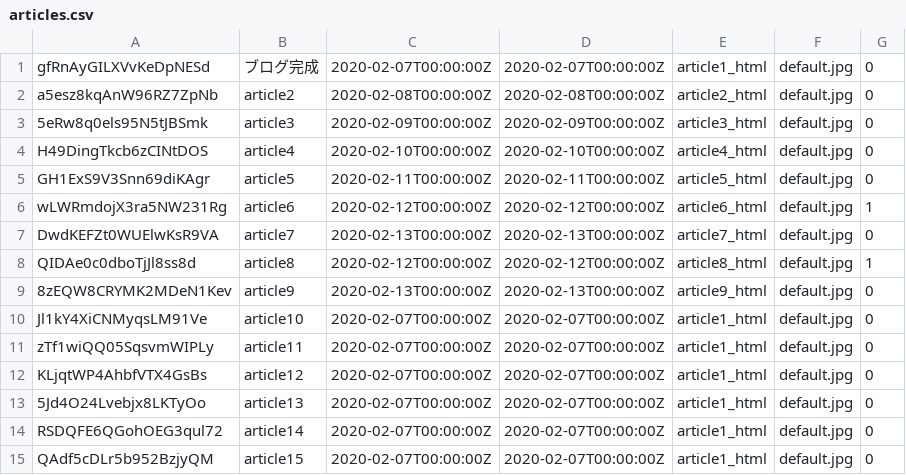
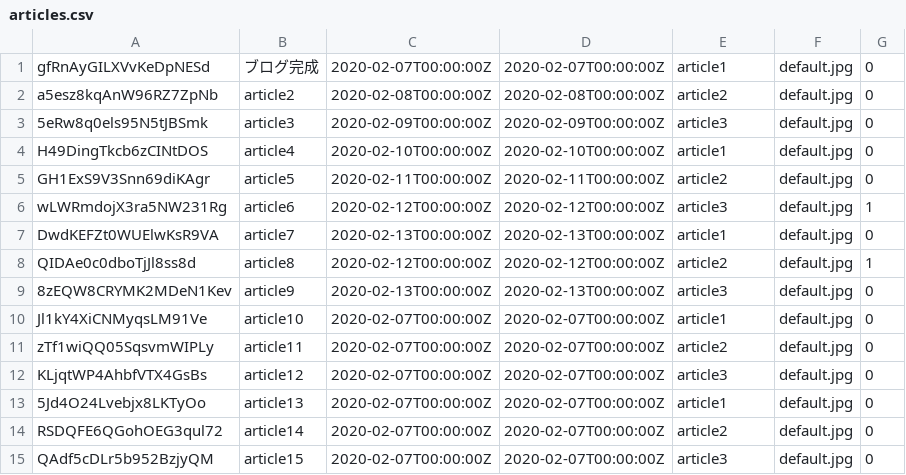
Before and after one commit to champon1020/argus, a CSV file: docker/db/data/articles.csv, drawn as a sheet.

Commit message:
fix data

```diff
--- a/docker/db/data/articles.csv
+++ b/docker/db/data/articles.csv
@@ -1,15 +1,15 @@
-gfRnAyGILXVvKeDpNESd,ブログ完成,2020-02-07T00:00:00Z,2020-02-07T00:00:00Z,article1_html,default.jpg,0
-a5esz8kqAnW96RZ7ZpNb,article2,2020-02-08T00:00:00Z,2020-02-08T00:00:00Z,article2_html,default.jpg,0
-5eRw8q0els95N5tJBSmk,article3,2020-02-09T00:00:00Z,2020-02-09T00:00:00Z,article3_html,default.jpg,0
-H49DingTkcb6zCINtDOS,article4,2020-02-10T00:00:00Z,2020-02-10T00:00:00Z,article4_html,default.jpg,0
-GH1ExS9V3Snn69diKAgr,article5,2020-02-11T00:00:00Z,2020-02-11T00:00:00Z,article5_html,default.jpg,0
-wLWRmdojX3ra5NW231Rg,article6,2020-02-12T00:00:00Z,2020-02-12T00:00:00Z,article6_html,default.jpg,1
-DwdKEFZt0WUElwKsR9VA,article7,2020-02-13T00:00:00Z,2020-02-13T00:00:00Z,article7_html,default.jpg,0
-QIDAe0c0dboTjJl8ss8d,article8,2020-02-12T00:00:00Z,2020-02-12T00:00:00Z,article8_html,default.jpg,1
-8zEQW8CRYMK2MDeN1Kev,article9,2020-02-13T00:00:00Z,2020-02-13T00:00:00Z,article9_html,default.jpg,0
-Jl1kY4XiCNMyqsLM91Ve,article10,2020-02-07T00:00:00Z,2020-02-07T00:00:00Z,article1_html,default.jpg,0
-zTf1wiQQ05SqsvmWIPLy,article11,2020-02-07T00:00:00Z,2020-02-07T00:00:00Z,article1_html,default.jpg,0
-KLjqtWP4AhbfVTX4GsBs,article12,2020-02-07T00:00:00Z,2020-02-07T00:00:00Z,article1_html,default.jpg,0
-5Jd4O24Lvebjx8LKTyOo,article13,2020-02-07T00:00:00Z,2020-02-07T00:00:00Z,article1_html,default.jpg,0
-RSDQFE6QGohOEG3qul72,article14,2020-02-07T00:00:00Z,2020-02-07T00:00:00Z,article1_html,default.jpg,0
-QAdf5cDLr5b952BzjyQM,article15,2020-02-07T00:00:00Z,2020-02-07T00:00:00Z,article1_html,default.jpg,0
+gfRnAyGILXVvKeDpNESd,ブログ完成,2020-02-07T00:00:00Z,2020-02-07T00:00:00Z,article1,default.jpg,0
+a5esz8kqAnW96RZ7ZpNb,article2,2020-02-08T00:00:00Z,2020-02-08T00:00:00Z,article2,default.jpg,0
+5eRw8q0els95N5tJBSmk,article3,2020-02-09T00:00:00Z,2020-02-09T00:00:00Z,article3,default.jpg,0
+H49DingTkcb6zCINtDOS,article4,2020-02-10T00:00:00Z,2020-02-10T00:00:00Z,article1,default.jpg,0
+GH1ExS9V3Snn69diKAgr,article5,2020-02-11T00:00:00Z,2020-02-11T00:00:00Z,article2,default.jpg,0
+wLWRmdojX3ra5NW231Rg,article6,2020-02-12T00:00:00Z,2020-02-12T00:00:00Z,article3,default.jpg,1
+DwdKEFZt0WUElwKsR9VA,article7,2020-02-13T00:00:00Z,2020-02-13T00:00:00Z,article1,default.jpg,0
+QIDAe0c0dboTjJl8ss8d,article8,2020-02-12T00:00:00Z,2020-02-12T00:00:00Z,article2,default.jpg,1
+8zEQW8CRYMK2MDeN1Kev,article9,2020-02-13T00:00:00Z,2020-02-13T00:00:00Z,article3,default.jpg,0
+Jl1kY4XiCNMyqsLM91Ve,article10,2020-02-07T00:00:00Z,2020-02-07T00:00:00Z,article1,default.jpg,0
+zTf1wiQQ05SqsvmWIPLy,article11,2020-02-07T00:00:00Z,2020-02-07T00:00:00Z,article2,default.jpg,0
+KLjqtWP4AhbfVTX4GsBs,article12,2020-02-07T00:00:00Z,2020-02-07T00:00:00Z,article3,default.jpg,0
+5Jd4O24Lvebjx8LKTyOo,article13,2020-02-07T00:00:00Z,2020-02-07T00:00:00Z,article1,default.jpg,0
+RSDQFE6QGohOEG3qul72,article14,2020-02-07T00:00:00Z,2020-02-07T00:00:00Z,article2,default.jpg,0
+QAdf5cDLr5b952BzjyQM,article15,2020-02-07T00:00:00Z,2020-02-07T00:00:00Z,article3,default.jpg,0
```
Also changed, not shown: docker/local/data/articles.csv.
